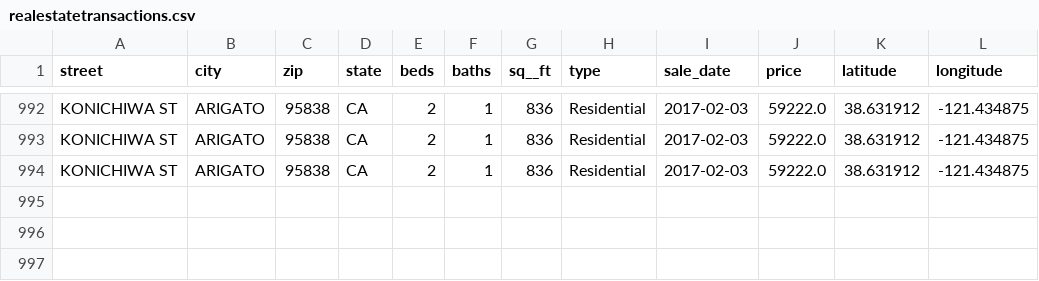
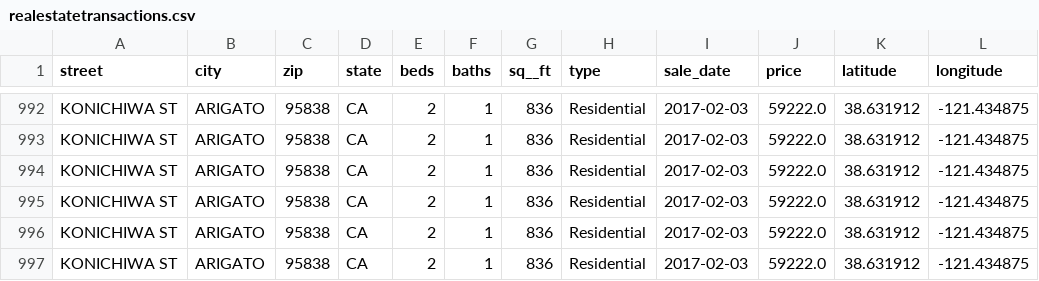
Before and after one commit to imdondo/jmrBackend, a CSV file: src/main/resources/realestatetransactions.csv, drawn as a sheet; only a part is shown, gaps mark what is left out; the diff names each change by its address in the sheet, - before the commit and + after, or states it on an @@ line.

```diff
--- a/src/main/resources/realestatetransactions.csv
+++ b/src/main/resources/realestatetransactions.csv
+row 995: KONICHIWA ST | ARIGATO | 95838 | CA | 2 | 1 | 836 | Residential | 2017-02-03 | 59222.0 | 38.631912 | -121.434875
+row 996: KONICHIWA ST | ARIGATO | 95838 | CA | 2 | 1 | 836 | Residential | 2017-02-03 | 59222.0 | 38.631912 | -121.434875
+row 997: KONICHIWA ST | ARIGATO | 95838 | CA | 2 | 1 | 836 | Residential | 2017-02-03 | 59222.0 | 38.631912 | -121.434875
```
Also changed, not shown: 1 other file.
